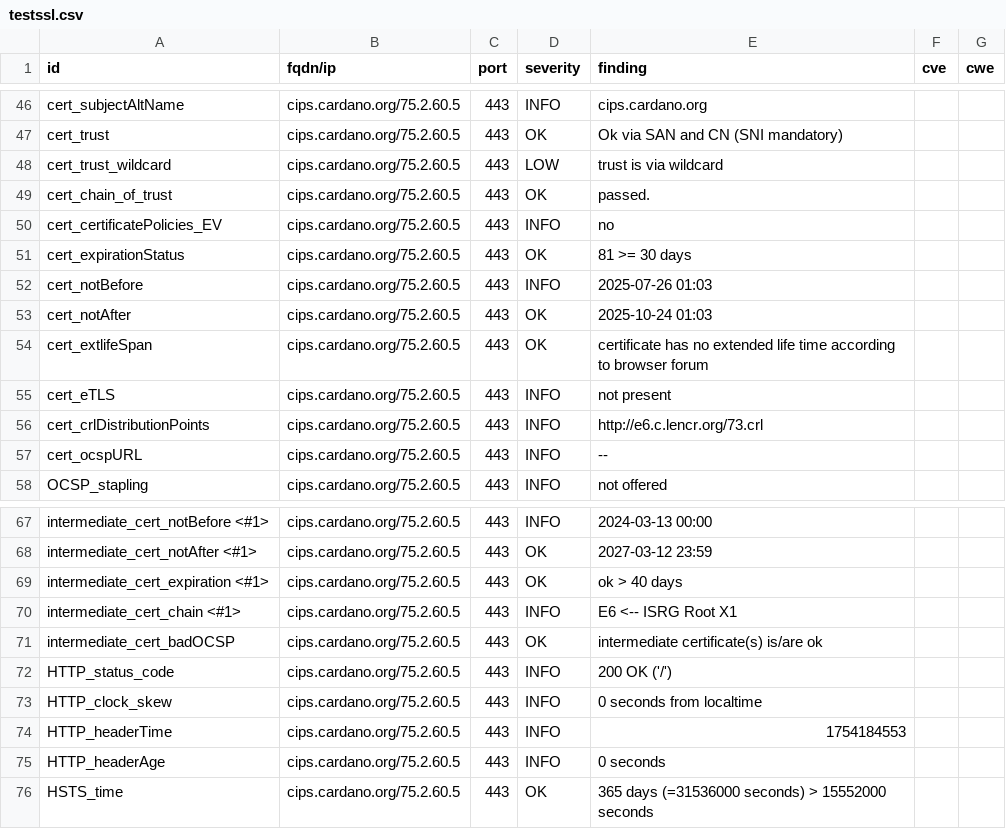
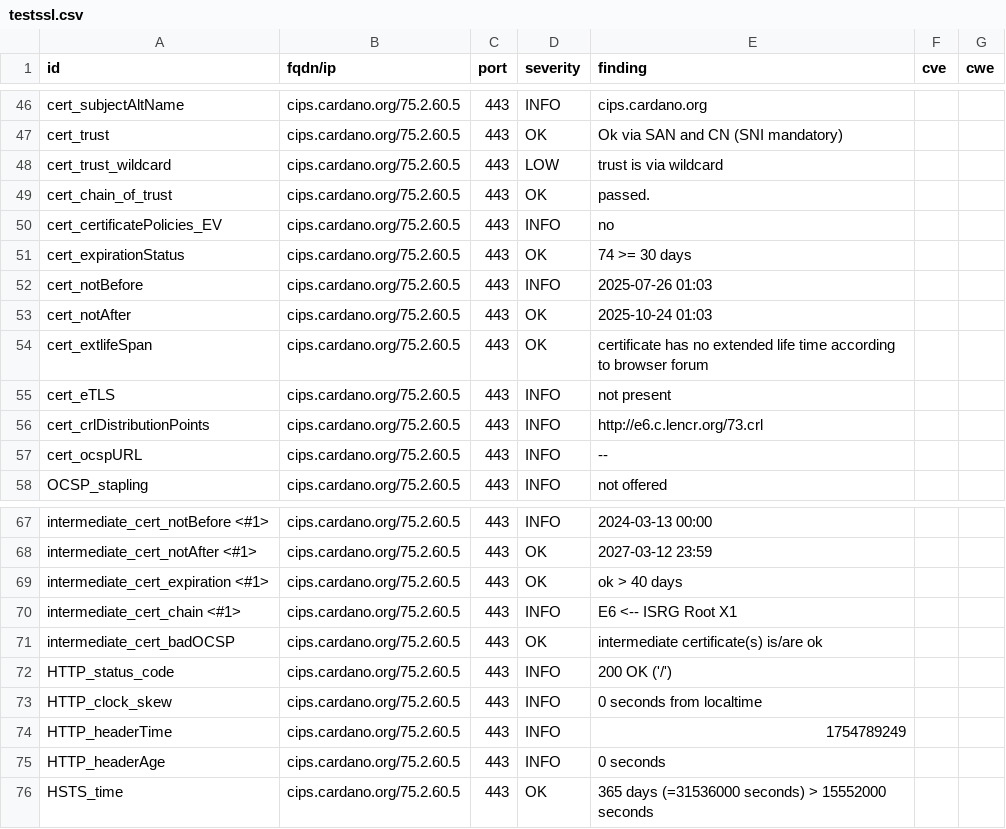
Before and after one commit to gufmar/dashlord, a CSV file: results/aHR0cHM6Ly9jaXBzLmNhcmRhbm8ub3Jn/testssl.csv, drawn as a sheet; only a part is shown, gaps mark what is left out.

```diff
--- a/results/aHR0cHM6Ly9jaXBzLmNhcmRhbm8ub3Jn/testssl.csv
+++ b/results/aHR0cHM6Ly9jaXBzLmNhcmRhbm8ub3Jn/testssl.csv
@@ -50,3 +50,3 @@
 "cert_certificatePolicies_EV","cips.cardano.org/75.2.60.5","443","INFO","no","",""
-"cert_expirationStatus","cips.cardano.org/75.2.60.5","443","OK","81 >= 30 days","",""
+"cert_expirationStatus","cips.cardano.org/75.2.60.5","443","OK","74 >= 30 days","",""
 "cert_notBefore","cips.cardano.org/75.2.60.5","443","INFO","2025-07-26 01:03","",""
@@ -73,3 +73,3 @@
 "HTTP_clock_skew","cips.cardano.org/75.2.60.5","443","INFO","0 seconds from localtime","",""
-"HTTP_headerTime","cips.cardano.org/75.2.60.5","443","INFO","1754184553","",""
+"HTTP_headerTime","cips.cardano.org/75.2.60.5","443","INFO","1754789249","",""
 "HTTP_headerAge","cips.cardano.org/75.2.60.5","443","INFO","0 seconds","",""
```
Also changed, not shown: 11 other files.
